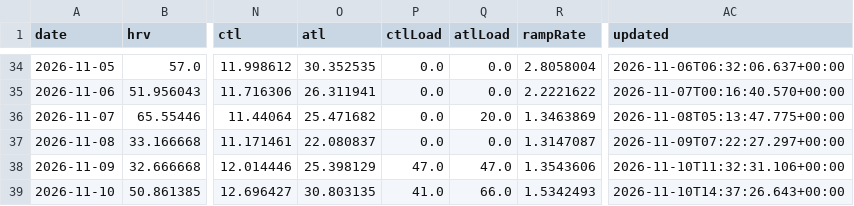
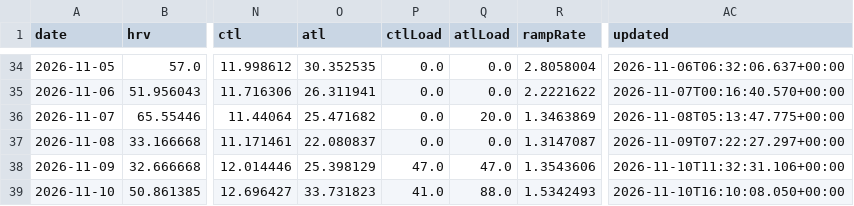
Before and after one commit to CarpetoX/garmin-recovery, a CSV file: recovery.csv, drawn as a sheet; only a part is shown, gaps mark what is left out; the diff names each change by its address in the sheet, - before the commit and + after, or states it on an @@ line.

```diff
--- a/recovery.csv
+++ b/recovery.csv
-O39 (atl): 30.803135
+O39 (atl): 33.731823
-Q39 (atlLoad): 66.0
+Q39 (atlLoad): 88.0
-AC39 (updated): 2026-11-10T14:37:26.643+00:00
+AC39 (updated): 2026-11-10T16:10:08.050+00:00
```
Also changed, not shown: activities.csv, 5 other files.
